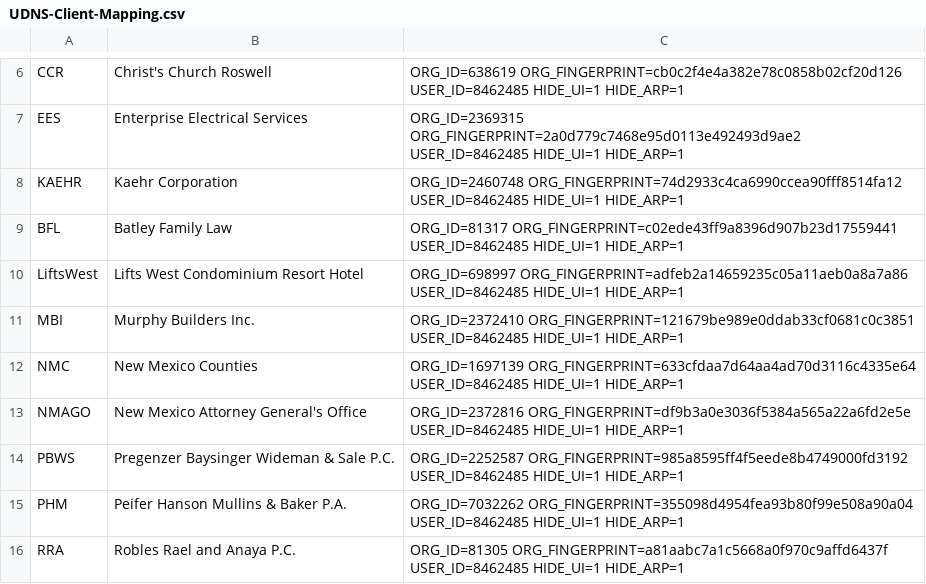
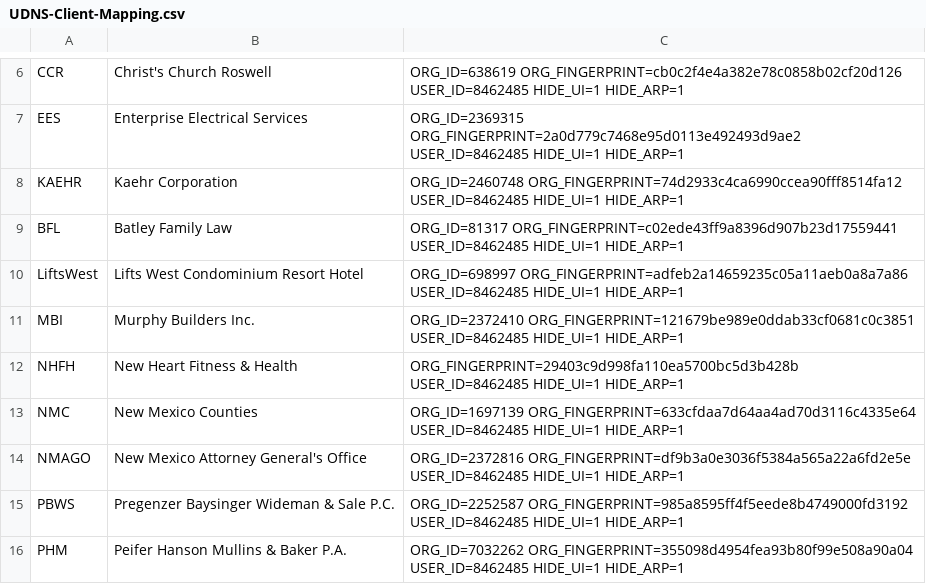
Before and after one commit to AmbitionsTechnologyGroup/ATG-PS-Functions, a CSV file: Scripts/Umbrella/UDNS-Client-Mapping.csv, drawn as a sheet; only a part is shown, gaps mark what is left out; the shorter side is filled out with more unchanged rows.

Commit message:
Added NHFH to umbrella

```diff
--- a/Scripts/Umbrella/UDNS-Client-Mapping.csv
+++ b/Scripts/Umbrella/UDNS-Client-Mapping.csv
@@ -11,2 +11,3 @@ LiftsWest,Lifts West Condominium Resort Hotel,ORG_ID=698997 ORG_FINGERPRINT=adfe
 MBI,Murphy Builders Inc.,ORG_ID=2372410 ORG_FINGERPRINT=121679be989e0ddab33cf0681c0c3851 USER_ID=8462485 HIDE_UI=1 HIDE_ARP=1
+NHFH,New Heart Fitness & Health,ORG_FINGERPRINT=29403c9d998fa110ea5700bc5d3b428b USER_ID=8462485 HIDE_UI=1 HIDE_ARP=1
 NMC,New Mexico Counties,ORG_ID=1697139 ORG_FINGERPRINT=633cfdaa7d64aa4ad70d3116c4335e64 USER_ID=8462485 HIDE_UI=1 HIDE_ARP=1
```
Also changed, not shown: 1 other file.
